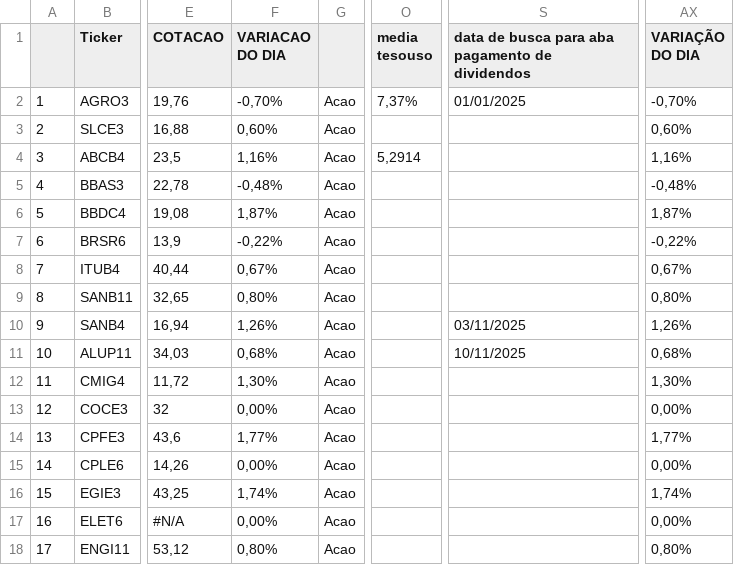
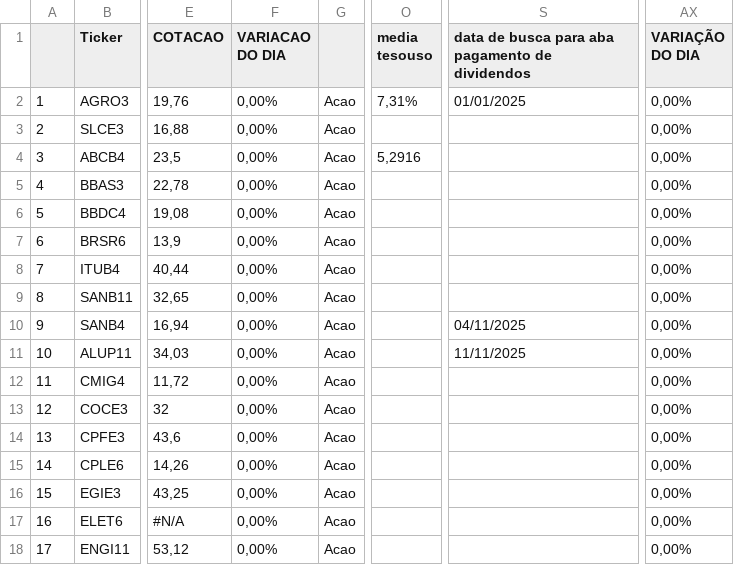
Before and after one commit to rogerioadf/csv-storage, a CSV file: acoes_tickers.csv, drawn as a sheet; only a part is shown, gaps mark what is left out; the diff covers the shown part only; the diff names each change by its address in the sheet, - before the commit and + after, or states it on an @@ line.

```diff
--- a/acoes_tickers.csv
+++ b/acoes_tickers.csv
-F2 (VARIACAO DO DIA): -0,70%
+F2 (VARIACAO DO DIA): 0,00%
-O2 (media tesouso): 7,37%
+O2 (media tesouso): 7,31%
-AX2 (VARIAÇÃO DO DIA): -0,70%
+AX2 (VARIAÇÃO DO DIA): 0,00%
-F3 (VARIACAO DO DIA): 0,60%
+F3 (VARIACAO DO DIA): 0,00%
-AX3 (VARIAÇÃO DO DIA): 0,60%
+AX3 (VARIAÇÃO DO DIA): 0,00%
-F4 (VARIACAO DO DIA): 1,16%
+F4 (VARIACAO DO DIA): 0,00%
-O4 (media tesouso): 5,2914
+O4 (media tesouso): 5,2916
-AX4 (VARIAÇÃO DO DIA): 1,16%
+AX4 (VARIAÇÃO DO DIA): 0,00%
-F5 (VARIACAO DO DIA): -0,48%
+F5 (VARIACAO DO DIA): 0,00%
-AX5 (VARIAÇÃO DO DIA): -0,48%
+AX5 (VARIAÇÃO DO DIA): 0,00%
-F6 (VARIACAO DO DIA): 1,87%
+F6 (VARIACAO DO DIA): 0,00%
-AX6 (VARIAÇÃO DO DIA): 1,87%
+AX6 (VARIAÇÃO DO DIA): 0,00%
-F7 (VARIACAO DO DIA): -0,22%
+F7 (VARIACAO DO DIA): 0,00%
-AX7 (VARIAÇÃO DO DIA): -0,22%
+AX7 (VARIAÇÃO DO DIA): 0,00%
-F8 (VARIACAO DO DIA): 0,67%
+F8 (VARIACAO DO DIA): 0,00%
-AX8 (VARIAÇÃO DO DIA): 0,67%
+AX8 (VARIAÇÃO DO DIA): 0,00%
-F9 (VARIACAO DO DIA): 0,80%
+F9 (VARIACAO DO DIA): 0,00%
-AX9 (VARIAÇÃO DO DIA): 0,80%
+AX9 (VARIAÇÃO DO DIA): 0,00%
-F10 (VARIACAO DO DIA): 1,26%
+F10 (VARIACAO DO DIA): 0,00%
-S10: 03/11/2025
+S10: 04/11/2025
-AX10 (VARIAÇÃO DO DIA): 1,26%
+AX10 (VARIAÇÃO DO DIA): 0,00%
-F11 (VARIACAO DO DIA): 0,68%
+F11 (VARIACAO DO DIA): 0,00%
-S11: 10/11/2025
+S11: 11/11/2025
-AX11 (VARIAÇÃO DO DIA): 0,68%
+AX11 (VARIAÇÃO DO DIA): 0,00%
-F12 (VARIACAO DO DIA): 1,30%
+F12 (VARIACAO DO DIA): 0,00%
-AX12 (VARIAÇÃO DO DIA): 1,30%
+AX12 (VARIAÇÃO DO DIA): 0,00%
-F14 (VARIACAO DO DIA): 1,77%
+F14 (VARIACAO DO DIA): 0,00%
-AX14 (VARIAÇÃO DO DIA): 1,77%
+AX14 (VARIAÇÃO DO DIA): 0,00%
-F16 (VARIACAO DO DIA): 1,74%
+F16 (VARIACAO DO DIA): 0,00%
-AX16 (VARIAÇÃO DO DIA): 1,74%
+AX16 (VARIAÇÃO DO DIA): 0,00%
-F18 (VARIACAO DO DIA): 0,80%
+F18 (VARIACAO DO DIA): 0,00%
-AX18 (VARIAÇÃO DO DIA): 0,80%
+AX18 (VARIAÇÃO DO DIA): 0,00%
```
Also changed, not shown: 91 edited cells elsewhere in this file, dividendos.csv, fundamentalista.csv, 2 other files.
